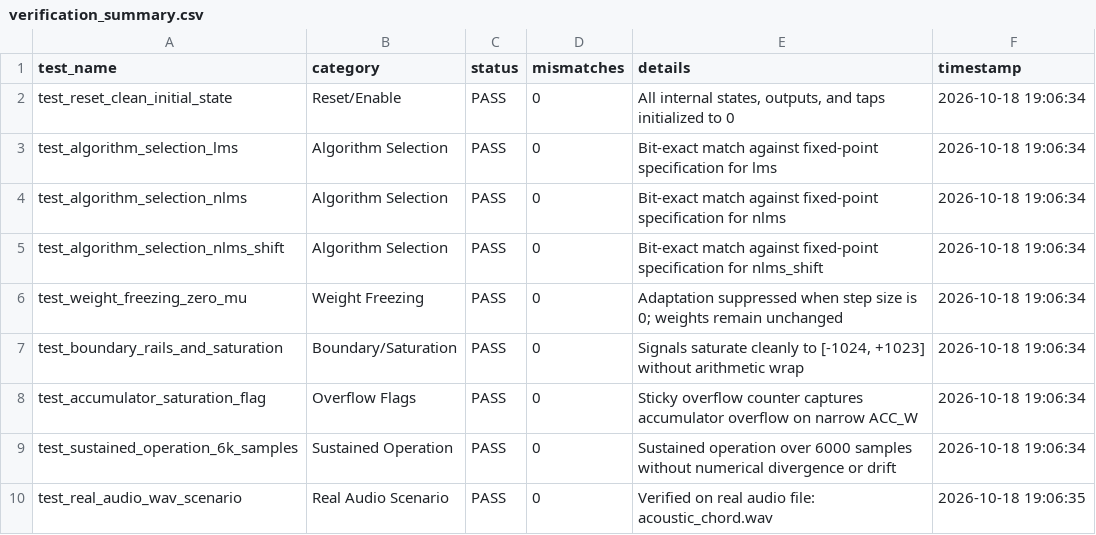
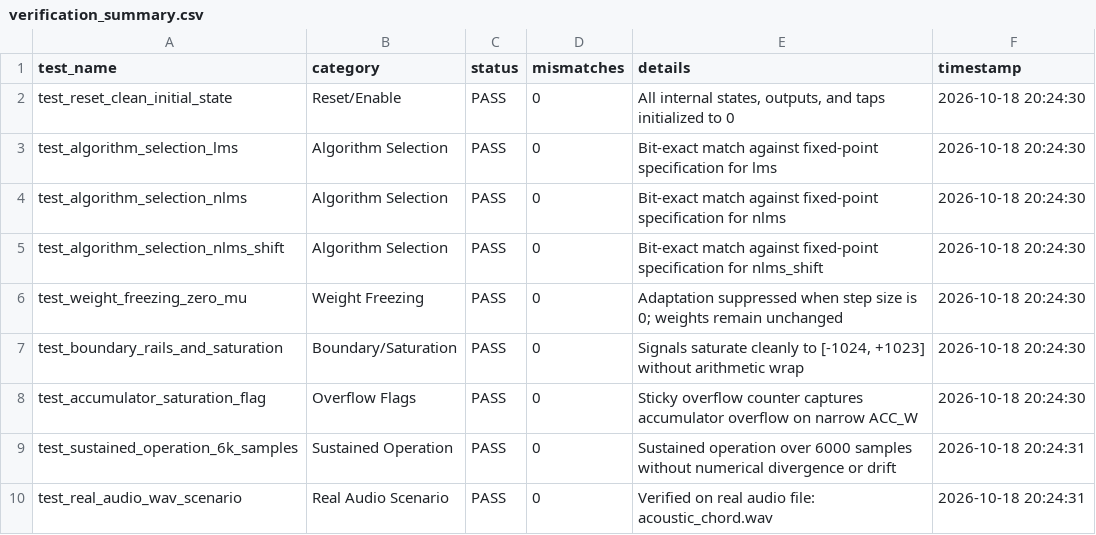
Before and after one commit to ADarcside/ULLAP, a CSV file: results/metrics/verification_summary.csv, drawn as a sheet.

Commit message:
chore: clean redundant int call in signals.py and refresh verification summary

```diff
--- a/results/metrics/verification_summary.csv
+++ b/results/metrics/verification_summary.csv
@@ -1,10 +1,10 @@
 test_name,category,status,mismatches,details,timestamp
-test_reset_clean_initial_state,Reset/Enable,PASS,0,"All internal states, outputs, and taps initialized to 0",2026-10-18 19:06:34
-test_algorithm_selection_lms,Algorithm Selection,PASS,0,Bit-exact match against fixed-point specification for lms,2026-10-18 19:06:34
-test_algorithm_selection_nlms,Algorithm Selection,PASS,0,Bit-exact match against fixed-point specification for nlms,2026-10-18 19:06:34
-test_algorithm_selection_nlms_shift,Algorithm Selection,PASS,0,Bit-exact match against fixed-point specification for nlms_shift,2026-10-18 19:06:34
-test_weight_freezing_zero_mu,Weight Freezing,PASS,0,Adaptation suppressed when step size is 0; weights remain unchanged,2026-10-18 19:06:34
-test_boundary_rails_and_saturation,Boundary/Saturation,PASS,0,"Signals saturate cleanly to [-1024, +1023] without arithmetic wrap",2026-10-18 19:06:34
-test_accumulator_saturation_flag,Overflow Flags,PASS,0,Sticky overflow counter captures accumulator overflow on narrow ACC_W,2026-10-18 19:06:34
-test_sustained_operation_6k_samples,Sustained Operation,PASS,0,Sustained operation over 6000 samples without numerical divergence or drift,2026-10-18 19:06:34
-test_real_audio_wav_scenario,Real Audio Scenario,PASS,0,Verified on real audio file: acoustic_chord.wav,2026-10-18 19:06:35
+test_reset_clean_initial_state,Reset/Enable,PASS,0,"All internal states, outputs, and taps initialized to 0",2026-10-18 20:24:30
+test_algorithm_selection_lms,Algorithm Selection,PASS,0,Bit-exact match against fixed-point specification for lms,2026-10-18 20:24:30
+test_algorithm_selection_nlms,Algorithm Selection,PASS,0,Bit-exact match against fixed-point specification for nlms,2026-10-18 20:24:30
+test_algorithm_selection_nlms_shift,Algorithm Selection,PASS,0,Bit-exact match against fixed-point specification for nlms_shift,2026-10-18 20:24:30
+test_weight_freezing_zero_mu,Weight Freezing,PASS,0,Adaptation suppressed when step size is 0; weights remain unchanged,2026-10-18 20:24:30
+test_boundary_rails_and_saturation,Boundary/Saturation,PASS,0,"Signals saturate cleanly to [-1024, +1023] without arithmetic wrap",2026-10-18 20:24:30
+test_accumulator_saturation_flag,Overflow Flags,PASS,0,Sticky overflow counter captures accumulator overflow on narrow ACC_W,2026-10-18 20:24:30
+test_sustained_operation_6k_samples,Sustained Operation,PASS,0,Sustained operation over 6000 samples without numerical divergence or drift,2026-10-18 20:24:31
+test_real_audio_wav_scenario,Real Audio Scenario,PASS,0,Verified on real audio file: acoustic_chord.wav,2026-10-18 20:24:31
```
Also changed, not shown: 2 other files.
